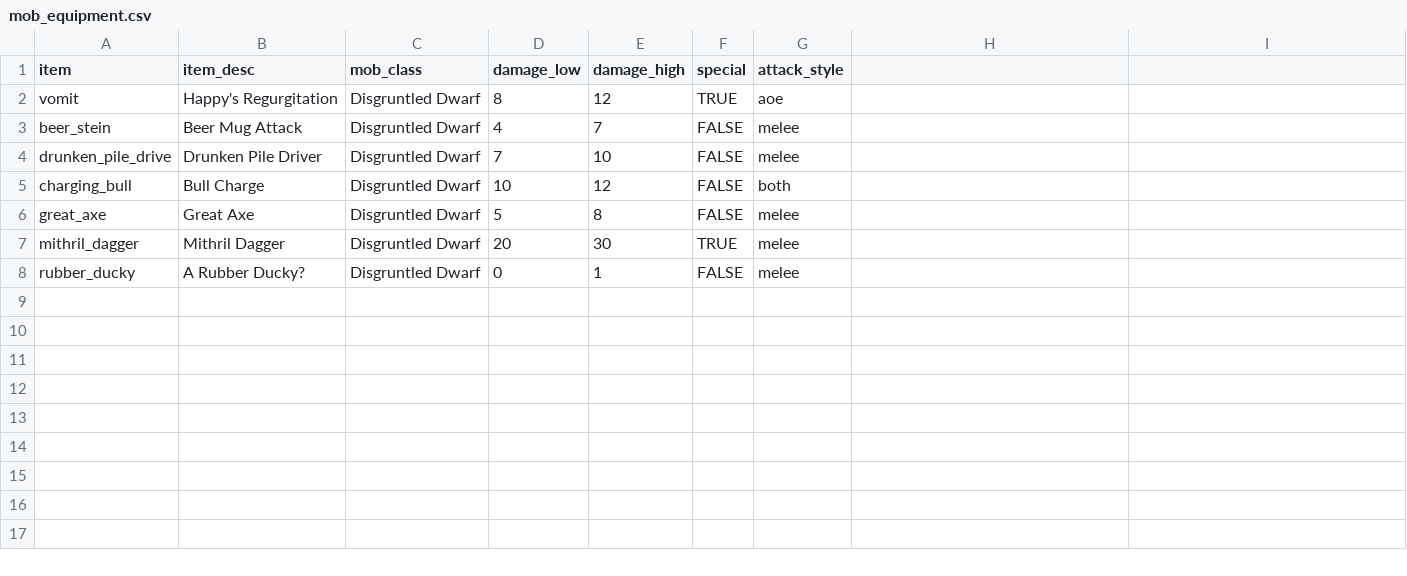
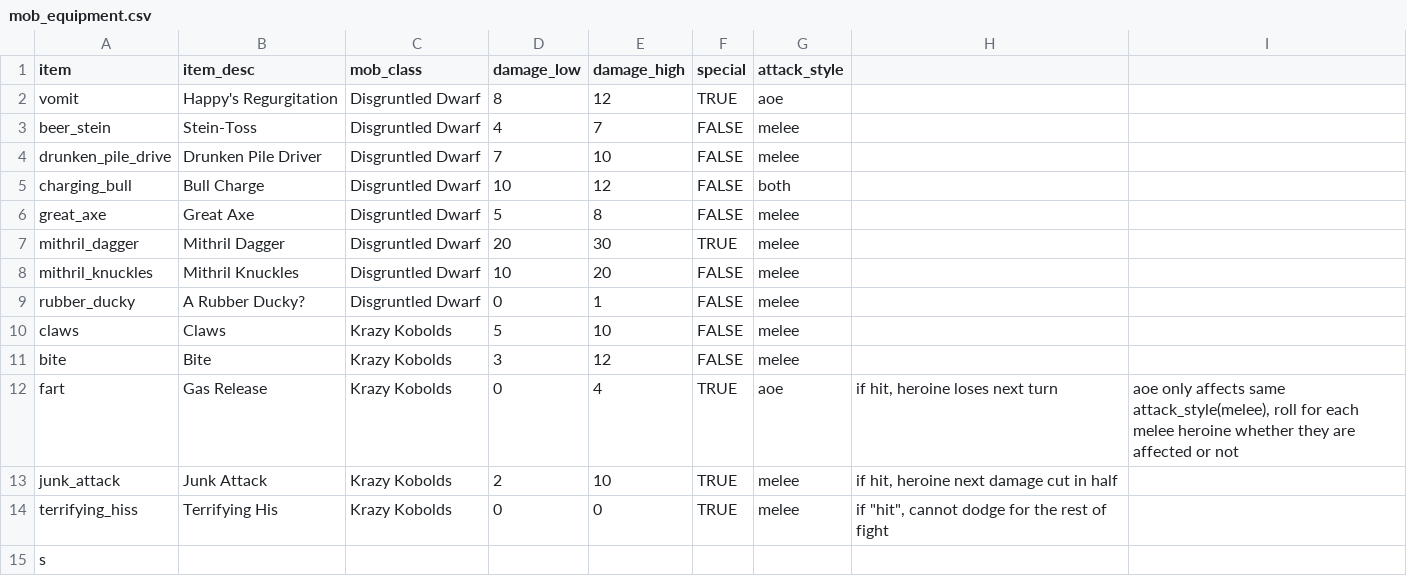
Before and after one commit to theobigdog/Slayer_Next_Gen, a CSV file: supporting_docs/mob_equipment.csv, drawn as a sheet; the diff names each change by its address in the sheet, - before the commit and + after, or states it on an @@ line.

Commit message:
Dwarf Updates
Working on mobs now, dwarf first

```diff
--- a/supporting_docs/mob_equipment.csv
+++ b/supporting_docs/mob_equipment.csv
-B3 (item_desc): Beer Mug Attack
+B3 (item_desc): Stein-Toss
+row 8: mithril_knuckles | Mithril Knuckles | Disgruntled Dwarf | 10 | 20 | FALSE | melee
+row 10: claws | Claws | Krazy Kobolds | 5 | 10 | FALSE | melee
+row 11: bite | Bite | Krazy Kobolds | 3 | 12 | FALSE | melee
+row 12: fart | Gas Release | Krazy Kobolds | 0 | 4 | TRUE | aoe | if hit, heroine loses next turn | aoe only affects same attack_style(melee), roll for each melee heroine whether they are affected or not
+row 13: junk_attack | Junk Attack | Krazy Kobolds | 2 | 10 | TRUE | melee | if hit, heroine next damage cut in half
+row 14: terrifying_hiss | Terrifying His | Krazy Kobolds | 0 | 0 | TRUE | melee | if "hit", cannot dodge for the rest of fight
+row 15: s
```
Also changed, not shown: supporting_docs/mobs.csv, 6 other files.
